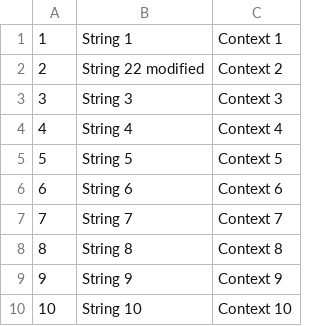
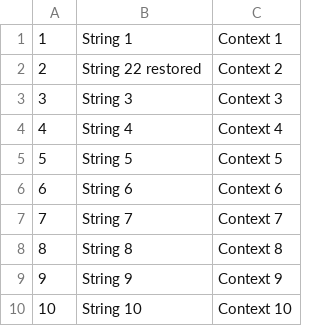
Before and after one commit to tarasomel/tarasomel, a CSV file: test.csv, drawn as a sheet.

Commit message:
Update test.csv

```diff
--- a/test.csv
+++ b/test.csv
@@ -1,3 +1,3 @@
 1,String 1,Context 1
-2,String 22 modified,Context 2
+2,String 22 restored,Context 2
 3,String 3,Context 3
```
